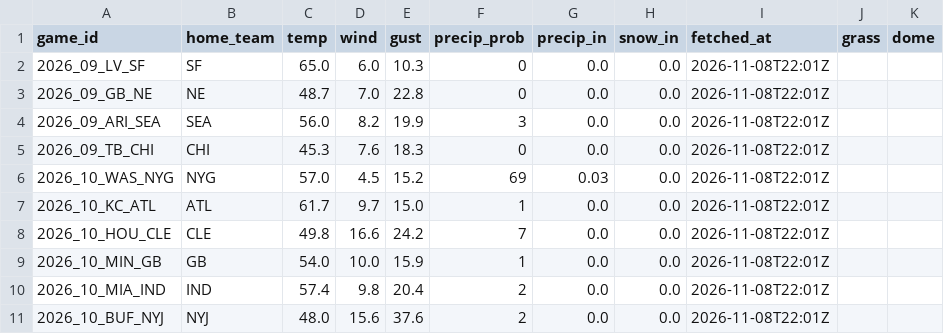
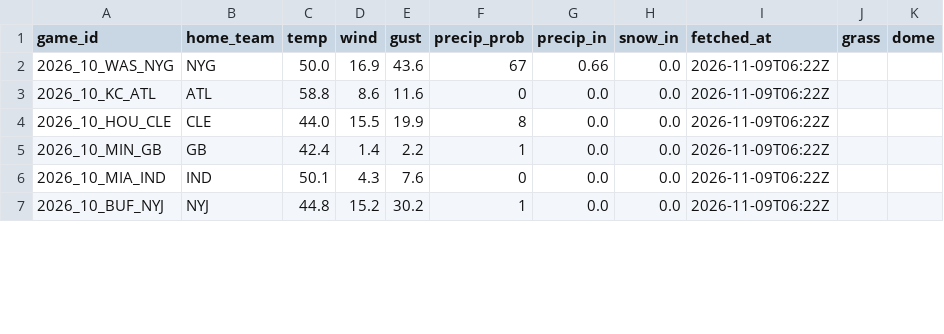
Before and after one commit to g5dsfss7yk-debug/chrisgantt-site, a CSV file: weather.csv, drawn as a sheet; only a part is shown; the diff covers the shown part only.

```diff
--- a/weather.csv
+++ b/weather.csv
@@ -1,11 +1,7 @@
 game_id,home_team,temp,wind,gust,precip_prob,precip_in,snow_in,fetched_at,grass,dome
-2026_09_LV_SF,SF,65.0,6.0,10.3,0,0.0,0.0,2026-11-08T22:01Z,,
-2026_09_GB_NE,NE,48.7,7.0,22.8,0,0.0,0.0,2026-11-08T22:01Z,,
-2026_09_ARI_SEA,SEA,56.0,8.2,19.9,3,0.0,0.0,2026-11-08T22:01Z,,
-2026_09_TB_CHI,CHI,45.3,7.6,18.3,0,0.0,0.0,2026-11-08T22:01Z,,
-2026_10_WAS_NYG,NYG,57.0,4.5,15.2,69,0.03,0.0,2026-11-08T22:01Z,,
-2026_10_KC_ATL,ATL,61.7,9.7,15.0,1,0.0,0.0,2026-11-08T22:01Z,,
-2026_10_HOU_CLE,CLE,49.8,16.6,24.2,7,0.0,0.0,2026-11-08T22:01Z,,
-2026_10_MIN_GB,GB,54.0,10.0,15.9,1,0.0,0.0,2026-11-08T22:01Z,,
-2026_10_MIA_IND,IND,57.4,9.8,20.4,2,0.0,0.0,2026-11-08T22:01Z,,
-2026_10_BUF_NYJ,NYJ,48.0,15.6,37.6,2,0.0,0.0,2026-11-08T22:01Z,,
+2026_10_WAS_NYG,NYG,50.0,16.9,43.6,67,0.66,0.0,2026-11-09T06:22Z,,
+2026_10_KC_ATL,ATL,58.8,8.6,11.6,0,0.0,0.0,2026-11-09T06:22Z,,
+2026_10_HOU_CLE,CLE,44.0,15.5,19.9,8,0.0,0.0,2026-11-09T06:22Z,,
+2026_10_MIN_GB,GB,42.4,1.4,2.2,1,0.0,0.0,2026-11-09T06:22Z,,
+2026_10_MIA_IND,IND,50.1,4.3,7.6,0,0.0,0.0,2026-11-09T06:22Z,,
+2026_10_BUF_NYJ,NYJ,44.8,15.2,30.2,1,0.0,0.0,2026-11-09T06:22Z,,
```
Also changed, not shown: 3 added rows and 35 edited cells elsewhere in this file.
